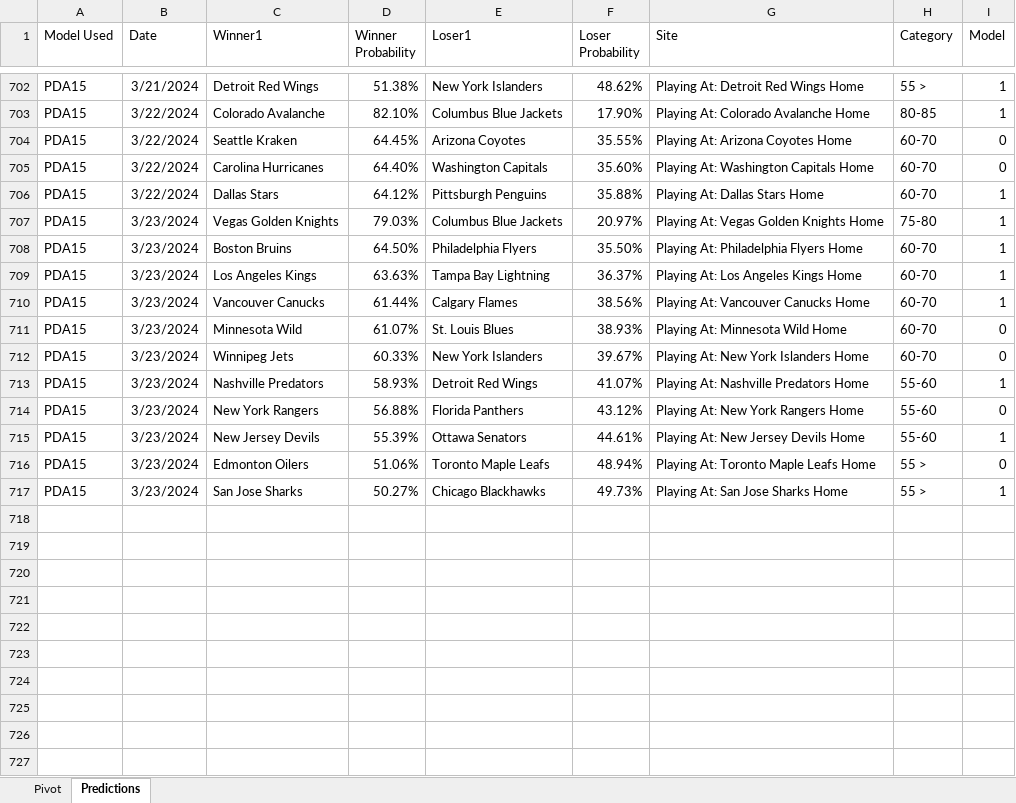
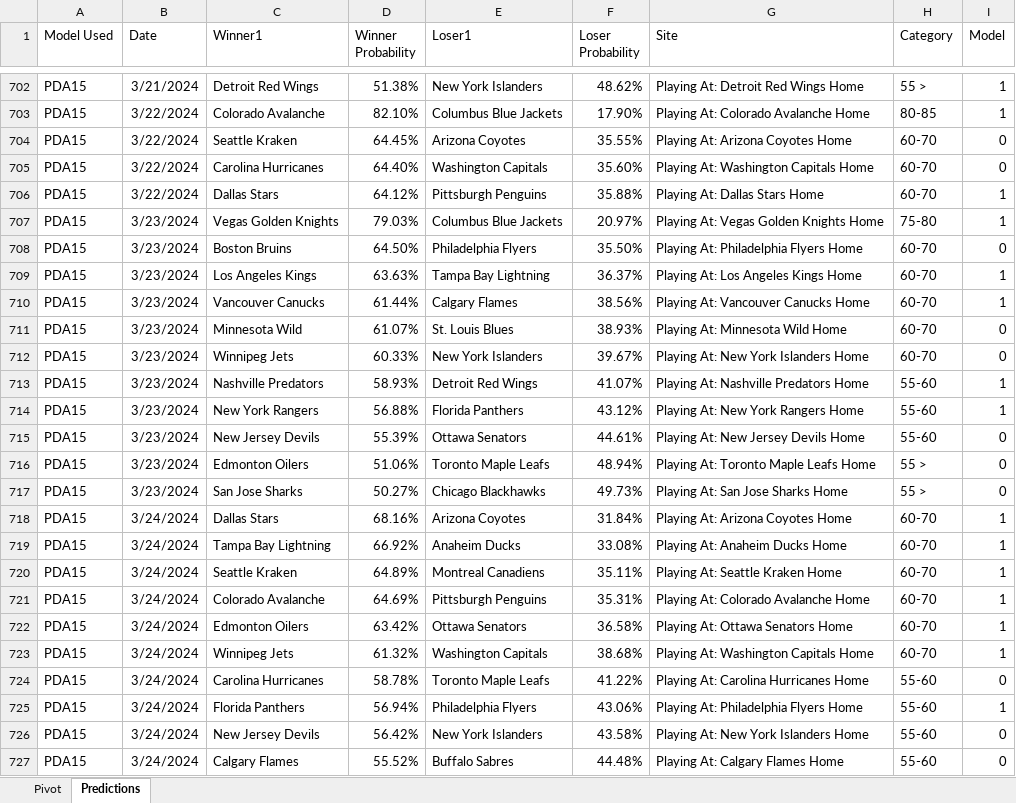
Before and after one commit to thomashigginsdatascientist/Hockey_Model, an Excel workbook: PDA Lifetime Predictions.xlsx, sheet Predictions, drawn as a sheet; only a part is shown, gaps mark what is left out; values as stored, in another font and other column widths than the file's, no borders; the diff names each change by its address in the sheet, - before the commit and + after, or states it on an @@ line.

Commit message:
updated predictions/retrained model

```diff
--- a/PDA Lifetime Predictions.xlsx (sheet Predictions)
+++ b/PDA Lifetime Predictions.xlsx (sheet Predictions)
-I708 (Model): 1
+I708 (Model): 0
-I714 (Model): 0
+I714 (Model): 1
-I715 (Model): 1
+I715 (Model): 0
-I717 (Model): 1
+I717 (Model): 0
+row 718: PDA15 | 3/24/2024 | Dallas Stars | 68.16% | Arizona Coyotes | 31.84% | Playing At: Arizona Coyotes Home | 60-70 | 1
+row 719: PDA15 | 3/24/2024 | Tampa Bay Lightning | 66.92% | Anaheim Ducks | 33.08% | Playing At: Anaheim Ducks Home | 60-70 | 1
+row 720: PDA15 | 3/24/2024 | Seattle Kraken | 64.89% | Montreal Canadiens | 35.11% | Playing At: Seattle Kraken Home | 60-70 | 1
+row 721: PDA15 | 3/24/2024 | Colorado Avalanche | 64.69% | Pittsburgh Penguins | 35.31% | Playing At: Colorado Avalanche Home | 60-70 | 1
+row 722: PDA15 | 3/24/2024 | Edmonton Oilers | 63.42% | Ottawa Senators | 36.58% | Playing At: Ottawa Senators Home | 60-70 | 1
+row 723: PDA15 | 3/24/2024 | Winnipeg Jets | 61.32% | Washington Capitals | 38.68% | Playing At: Washington Capitals Home | 60-70 | 1
+row 724: PDA15 | 3/24/2024 | Carolina Hurricanes | 58.78% | Toronto Maple Leafs | 41.22% | Playing At: Carolina Hurricanes Home | 55-60 | 0
+row 725: PDA15 | 3/24/2024 | Florida Panthers | 56.94% | Philadelphia Flyers | 43.06% | Playing At: Philadelphia Flyers Home | 55-60 | 1
+row 726: PDA15 | 3/24/2024 | New Jersey Devils | 56.42% | New York Islanders | 43.58% | Playing At: New York Islanders Home | 55-60 | 0
+row 727: PDA15 | 3/24/2024 | Calgary Flames | 55.52% | Buffalo Sabres | 44.48% | Playing At: Calgary Flames Home | 55-60 | 0
```
Also changed, not shown: sheet Pivot, 9 other files.
